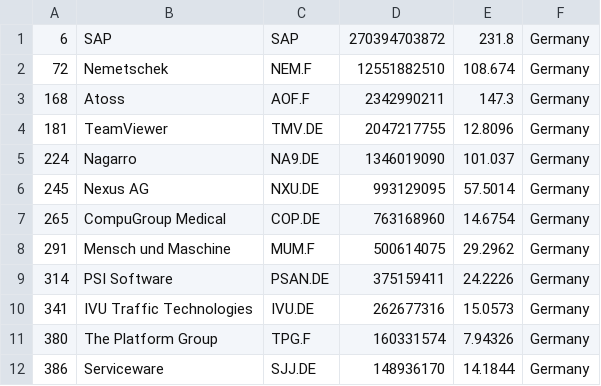
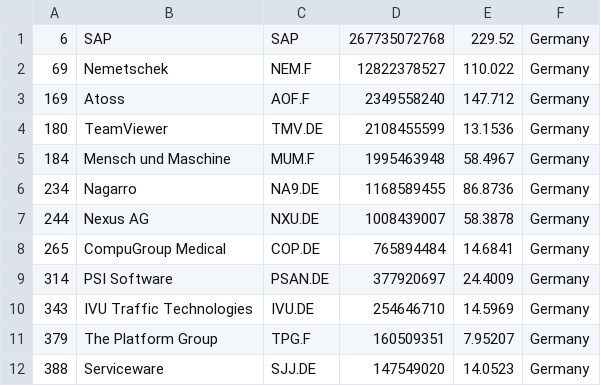
Before and after one commit to lxkishoxl/merida-june-6-2024, a CSV file: companies_germany.csv, drawn as a sheet; only a part is shown; the diff covers the shown part only.

```diff
--- a/companies_germany.csv
+++ b/companies_germany.csv
@@ -1,12 +1,12 @@
-"6","SAP","SAP","270394703872","231.8","Germany"
-"72","Nemetschek","NEM.F","12551882510","108.674","Germany"
-"168","Atoss","AOF.F","2342990211","147.3","Germany"
-"181","TeamViewer","TMV.DE","2047217755","12.8096","Germany"
-"224","Nagarro","NA9.DE","1346019090","101.037","Germany"
-"245","Nexus AG","NXU.DE","993129095","57.5014","Germany"
-"265","CompuGroup Medical","COP.DE","763168960","14.6754","Germany"
-"291","Mensch und Maschine","MUM.F","500614075","29.2962","Germany"
-"314","PSI Software","PSAN.DE","375159411","24.2226","Germany"
-"341","IVU Traffic Technologies","IVU.DE","262677316","15.0573","Germany"
-"380","The Platform Group","TPG.F","160331574","7.94326","Germany"
-"386","Serviceware","SJJ.DE","148936170","14.1844","Germany"
+"6","SAP","SAP","267735072768","229.52","Germany"
+"69","Nemetschek","NEM.F","12822378527","110.022","Germany"
+"169","Atoss","AOF.F","2349558240","147.712","Germany"
+"180","TeamViewer","TMV.DE","2108455599","13.1536","Germany"
+"184","Mensch und Maschine","MUM.F","1995463948","58.4967","Germany"
+"234","Nagarro","NA9.DE","1168589455","86.8736","Germany"
+"244","Nexus AG","NXU.DE","1008439007","58.3878","Germany"
+"265","CompuGroup Medical","COP.DE","765894484","14.6841","Germany"
+"314","PSI Software","PSAN.DE","377920697","24.4009","Germany"
+"343","IVU Traffic Technologies","IVU.DE","254646710","14.5969","Germany"
+"379","The Platform Group","TPG.F","160509351","7.95207","Germany"
+"388","Serviceware","SJJ.DE","147549020","14.0523","Germany"
```
Also changed, not shown: 18 edited cells elsewhere in this file, companies-all.csv, companies_france.csv, 1 other file.
